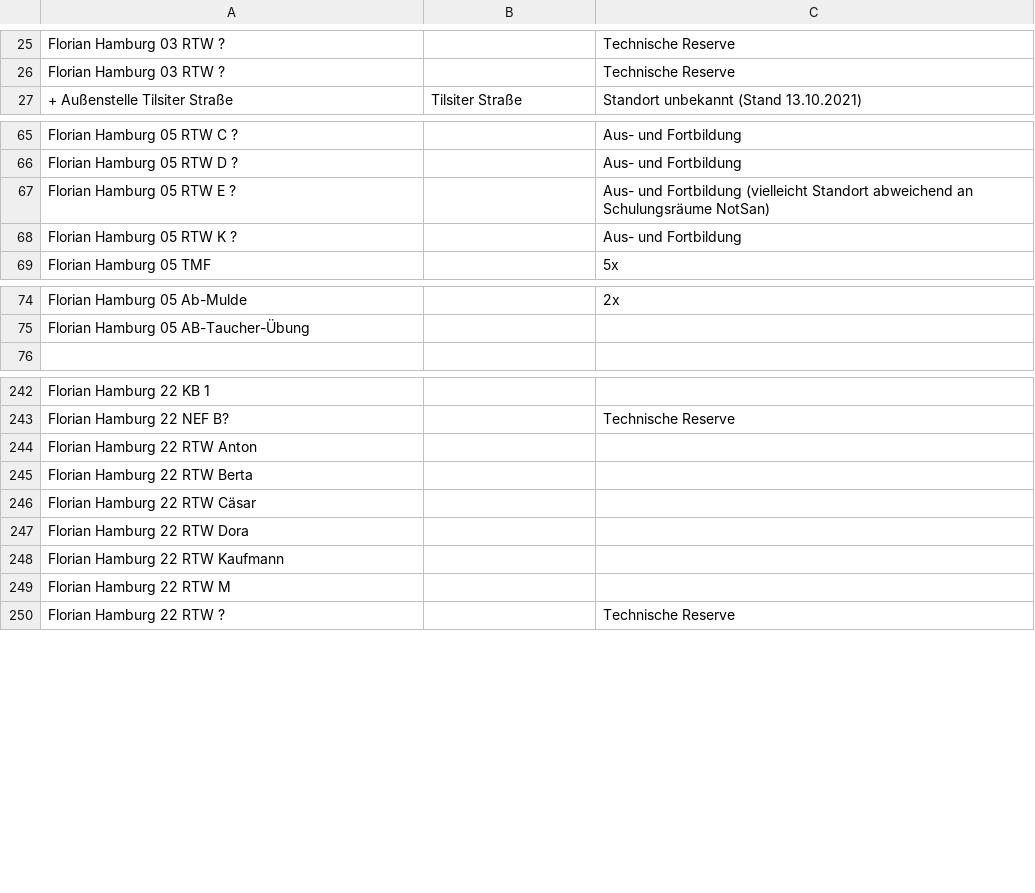
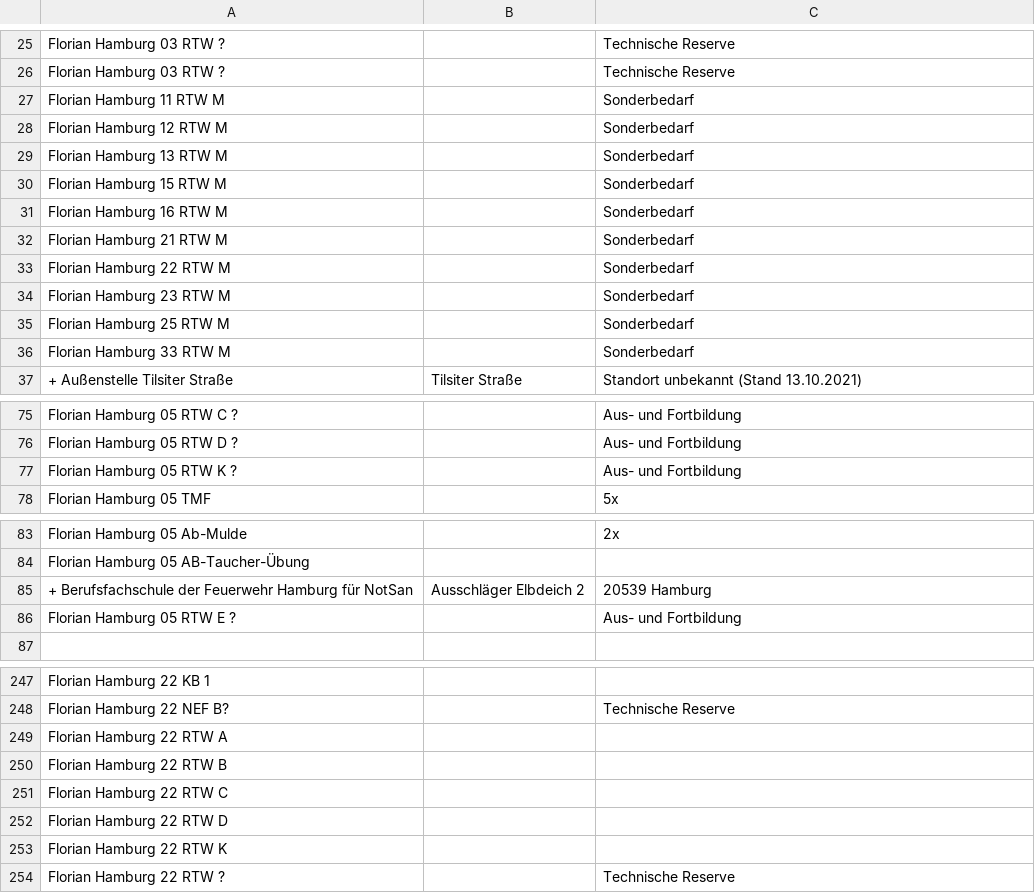
Before and after one commit to mnai/LSS-Fahrzeuglisten, a TSV file: Hamburg/Berufsfeuerwehr_Hamburg.tsv, drawn as a sheet; only a part is shown, gaps mark what is left out; the diff covers the shown part only.

```diff
--- a/Hamburg/Berufsfeuerwehr_Hamburg.tsv
+++ b/Hamburg/Berufsfeuerwehr_Hamburg.tsv
@@ -26,2 +26,12 @@ Florian Hamburg 03 RTW ?		Technische Reserve
 Florian Hamburg 03 RTW ?		Technische Reserve
+Florian Hamburg 11 RTW M		Sonderbedarf
+Florian Hamburg 12 RTW M		Sonderbedarf
+Florian Hamburg 13 RTW M		Sonderbedarf
+Florian Hamburg 15 RTW M		Sonderbedarf
+Florian Hamburg 16 RTW M		Sonderbedarf
+Florian Hamburg 21 RTW M		Sonderbedarf
+Florian Hamburg 22 RTW M		Sonderbedarf
+Florian Hamburg 23 RTW M		Sonderbedarf
+Florian Hamburg 25 RTW M		Sonderbedarf
+Florian Hamburg 33 RTW M		Sonderbedarf
 + Außenstelle Tilsiter Straße	Tilsiter Straße	Standort unbekannt (Stand 13.10.2021)
@@ -66,3 +76,2 @@ Florian Hamburg 05 RTW C ?		Aus- und Fortbildung
 Florian Hamburg 05 RTW D ?		Aus- und Fortbildung
-Florian Hamburg 05 RTW E ?		Aus- und Fortbildung (vielleicht Standort abweichend an Schulungsräume NotSan)
 Florian Hamburg 05 RTW K ?		Aus- und Fortbildung
@@ -75,2 +84,4 @@ Florian Hamburg 05 Ab-Mulde		2x
 Florian Hamburg 05 AB-Taucher-Übung		
++ Berufsfachschule der Feuerwehr Hamburg für NotSan	Ausschläger Elbdeich 2	20539 Hamburg
+Florian Hamburg 05 RTW E ?		Aus- und Fortbildung
 		
@@ -245,8 +250,7 @@ Florian Hamburg 22 KB 1
 Florian Hamburg 22 NEF B?		Technische Reserve
-Florian Hamburg 22 RTW Anton		
-Florian Hamburg 22 RTW Berta		
-Florian Hamburg 22 RTW Cäsar		
-Florian Hamburg 22 RTW Dora		
-Florian Hamburg 22 RTW Kaufmann		
-Florian Hamburg 22 RTW M		
+Florian Hamburg 22 RTW A		
+Florian Hamburg 22 RTW B		
+Florian Hamburg 22 RTW C		
+Florian Hamburg 22 RTW D		
+Florian Hamburg 22 RTW K		
 Florian Hamburg 22 RTW ?		Technische Reserve
```
Also changed, not shown: 9 removed rows and 7 edited cells elsewhere in this file, Hamburg/Rettungsdienst_HiOrgs_Hamburg.tsv, 1 other file.
